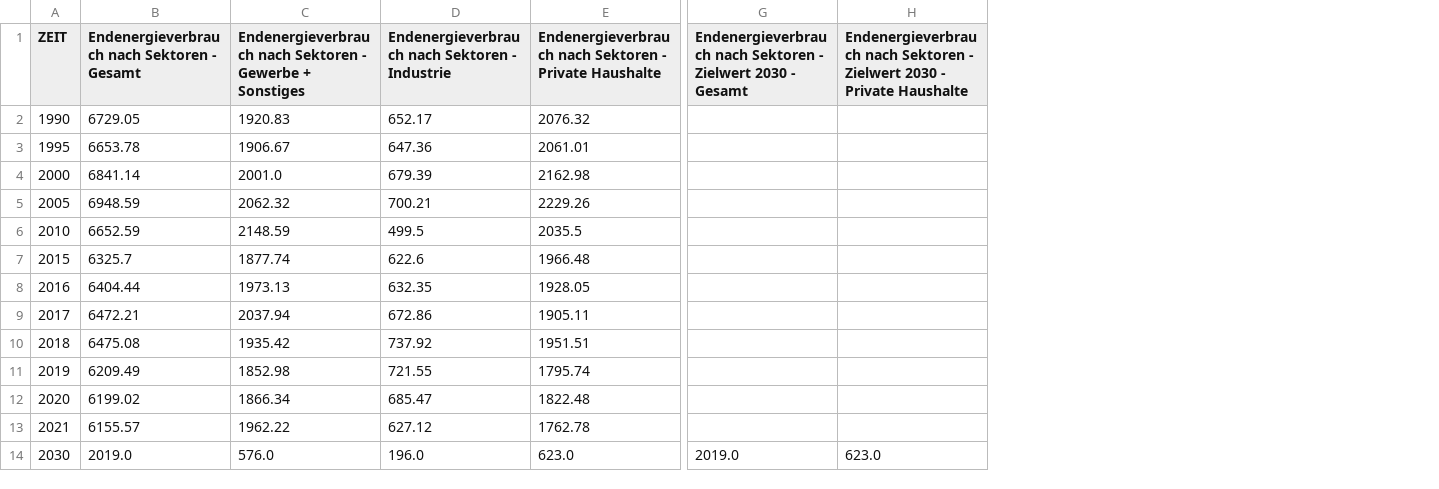
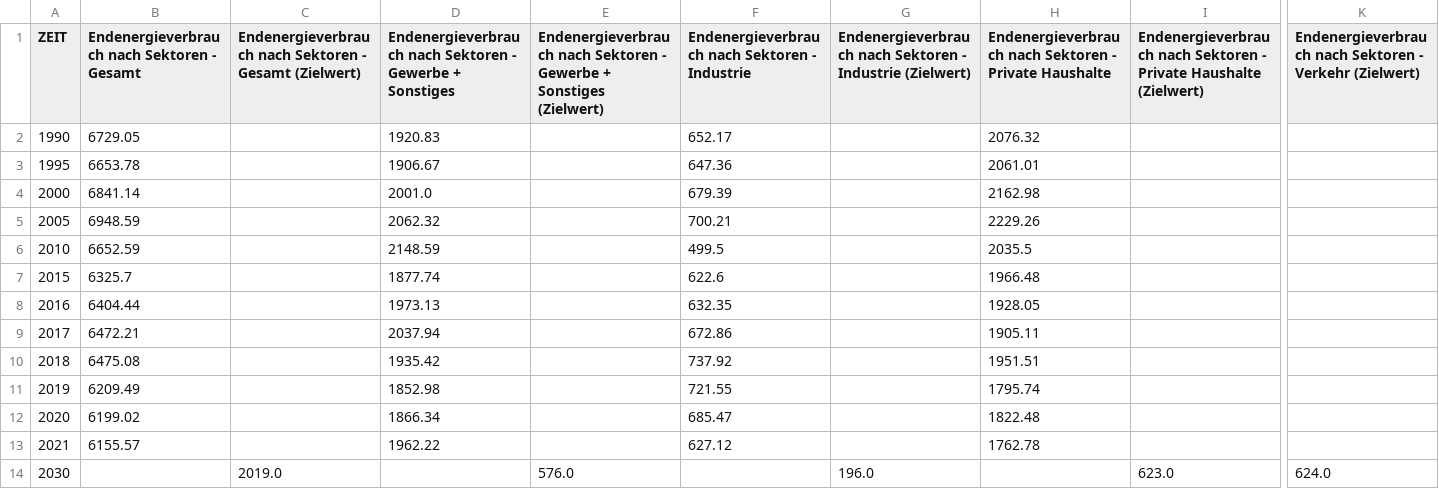
Before and after one commit to alexisxz/smartdashboard-pforzheim, a CSV file: assets/data/endenergie.csv, drawn as a sheet; only a part is shown, gaps mark what is left out; removed rows and columns are numbered as before the commit, all else as after; the diff covers the shown part only; the diff names each change by its address in the sheet, - before the commit and + after, or states it on an @@ line.

```diff
--- a/assets/data/endenergie.csv
+++ b/assets/data/endenergie.csv
+column C, rows 1-14: Endenergieverbrauch nach Sektoren - Gesamt (Zielwert) |  |  |  |  |  |  |  |  |  |  |  |  | 2019.0
+column E, rows 1-14: Endenergieverbrauch nach Sektoren - Gewerbe + Sonstiges (Zielwert) |  |  |  |  |  |  |  |  |  |  |  |  | 576.0
+column G, rows 1-14: Endenergieverbrauch nach Sektoren - Industrie (Zielwert) |  |  |  |  |  |  |  |  |  |  |  |  | 196.0
+column I, rows 1-14: Endenergieverbrauch nach Sektoren - Private Haushalte (Zielwert) |  |  |  |  |  |  |  |  |  |  |  |  | 623.0
-column G, rows 1-14: Endenergieverbrauch nach Sektoren - Zielwert 2030 - Gesamt |  |  |  |  |  |  |  |  |  |  |  |  | 2019.0
-column H, rows 1-14: Endenergieverbrauch nach Sektoren - Zielwert 2030 - Private Haushalte |  |  |  |  |  |  |  |  |  |  |  |  | 623.0
+column K, rows 1-14: Endenergieverbrauch nach Sektoren - Verkehr (Zielwert) |  |  |  |  |  |  |  |  |  |  |  |  | 624.0
-B14: 2019.0
+B14: (empty)
-D14: 576.0
+D14: (empty)
-F14: 196.0
+F14: (empty)
-H14: 623.0
+H14: (empty)
```
Also changed, not shown: 1 edited cell elsewhere in this file, assets/data/co2-emissionen-anwendungen.csv, assets/data/oekoprofit.csv, 12 other files.
